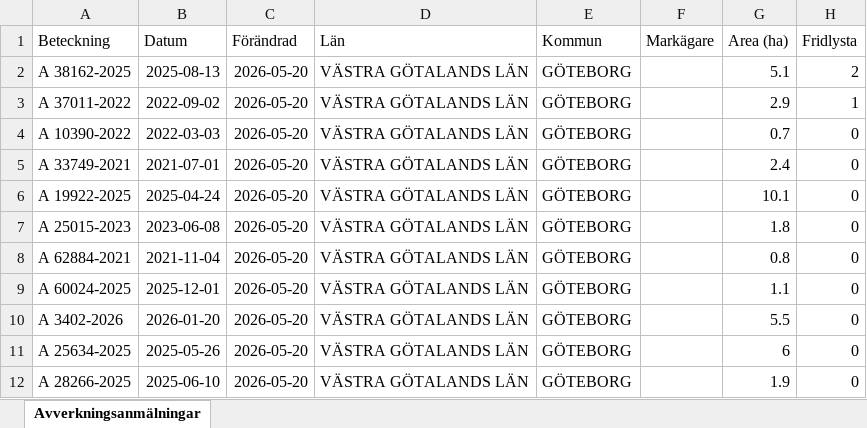
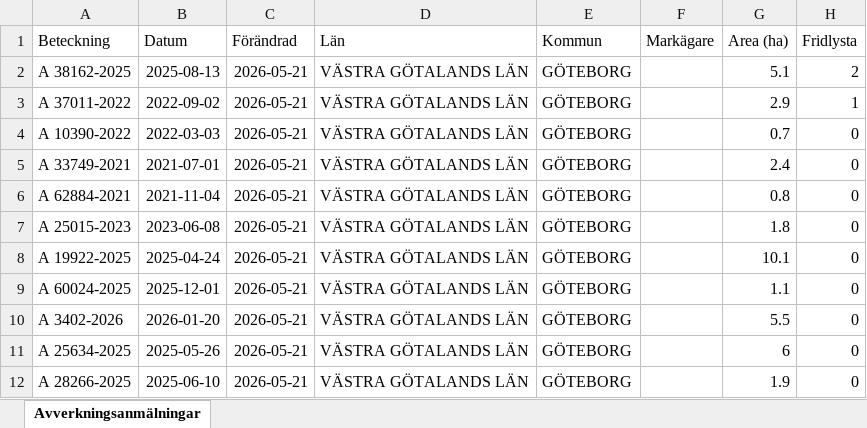
Before and after one commit to klasma/Logging_1480, an Excel workbook: Översikt GÖTEBORG.xlsx, sheet Avverkningsanmälningar, drawn as a sheet; only a part is shown; values as stored, in another font and other column widths than the file's, no borders; the diff names each change by its address in the sheet, - before the commit and + after, or states it on an @@ line.

```diff
--- a/Översikt GÖTEBORG.xlsx (sheet Avverkningsanmälningar)
+++ b/Översikt GÖTEBORG.xlsx (sheet Avverkningsanmälningar)
-C2:C12 (Förändrad): 2026-05-20
+C2:C12 (Förändrad): 2026-05-21
-A6 (Beteckning): A 19922-2025
+A6 (Beteckning): A 62884-2021
-B6 (Datum): 2025-04-24
+B6 (Datum): 2021-11-04
-G6 (Area (ha)): 10.1
+G6 (Area (ha)): 0.8
-A8 (Beteckning): A 62884-2021
+A8 (Beteckning): A 19922-2025
-B8 (Datum): 2021-11-04
+B8 (Datum): 2025-04-24
-G8 (Area (ha)): 0.8
+G8 (Area (ha)): 10.1
```
Also changed, not shown: artfynd/A 37011-2022 artfynd.xlsx, artfynd/A 38162-2025 artfynd.xlsx, 9 other files.
